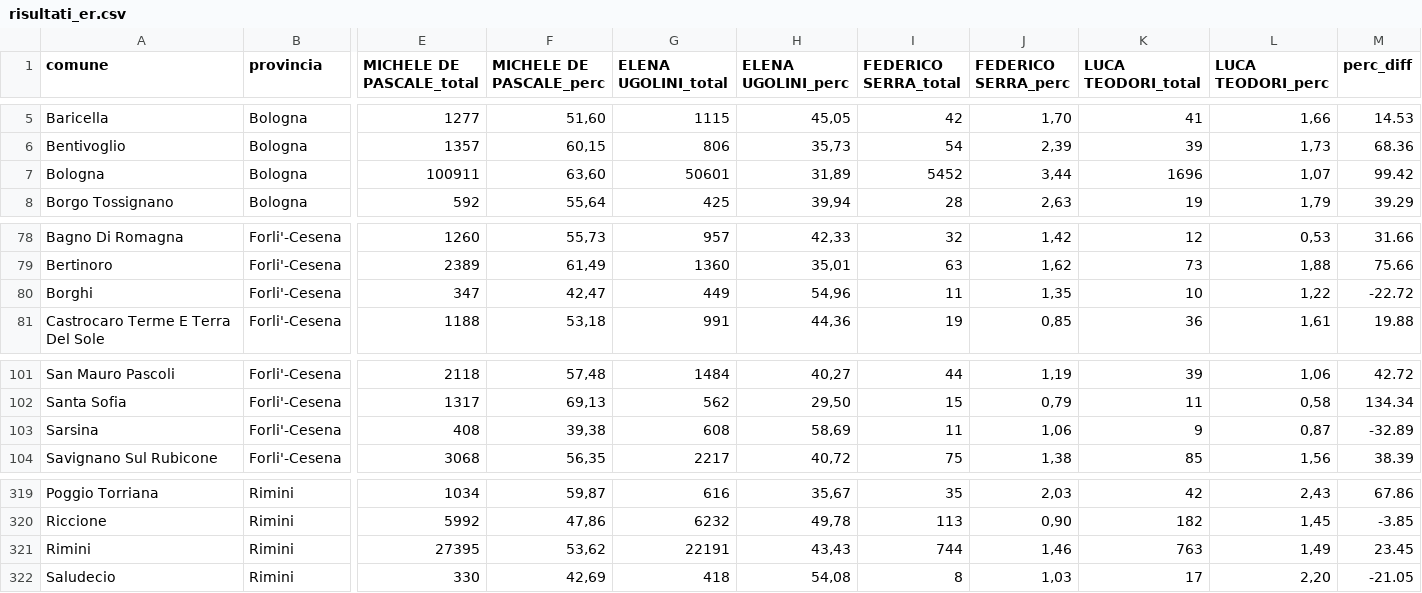
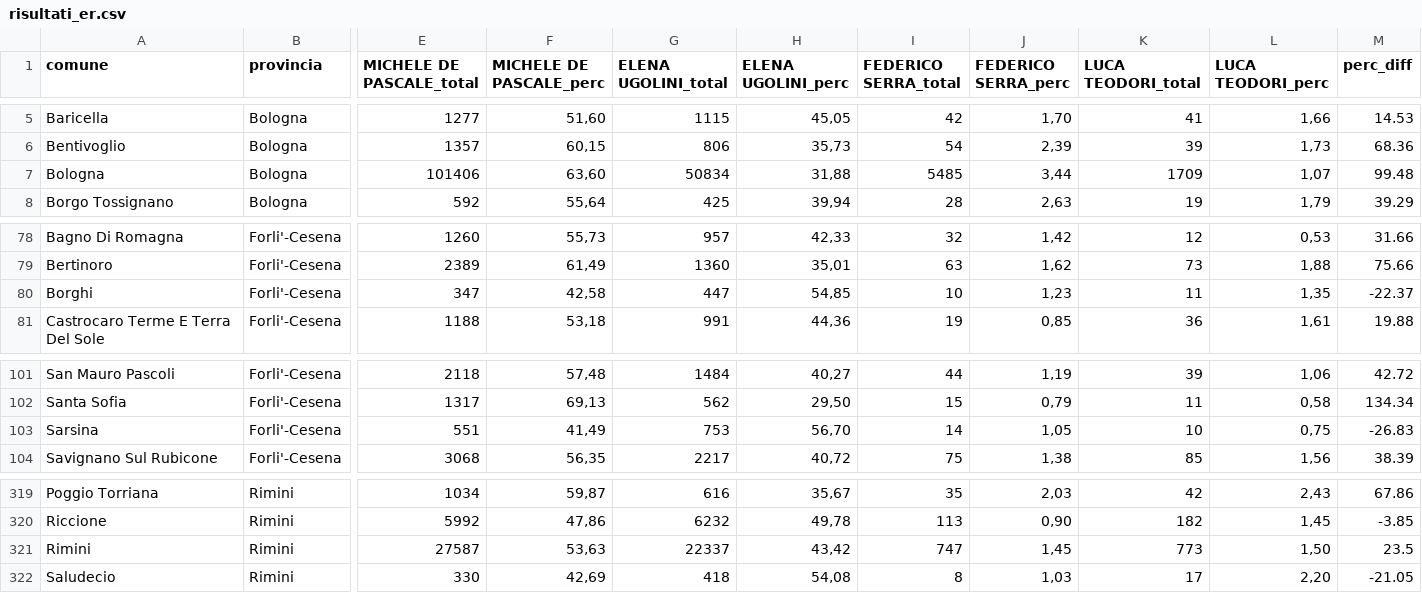
Before and after one commit to marcodallastella/elezioni, a CSV file: output/risultati_er.csv, drawn as a sheet; only a part is shown, gaps mark what is left out; the diff covers the shown part only; the diff names each change by its address in the sheet, - before the commit and + after, or states it on an @@ line.

```diff
--- a/output/risultati_er.csv
+++ b/output/risultati_er.csv
-E7 (MICHELE DE PASCALE_total): 100911
+E7 (MICHELE DE PASCALE_total): 101406
-G7 (ELENA UGOLINI_total): 50601
+G7 (ELENA UGOLINI_total): 50834
-H7 (ELENA UGOLINI_perc): 31,89
+H7 (ELENA UGOLINI_perc): 31,88
-I7 (FEDERICO SERRA_total): 5452
+I7 (FEDERICO SERRA_total): 5485
-K7 (LUCA TEODORI_total): 1696
+K7 (LUCA TEODORI_total): 1709
-M7 (perc_diff): 99.42
+M7 (perc_diff): 99.48
-F80 (MICHELE DE PASCALE_perc): 42,47
+F80 (MICHELE DE PASCALE_perc): 42,58
-G80 (ELENA UGOLINI_total): 449
+G80 (ELENA UGOLINI_total): 447
-H80 (ELENA UGOLINI_perc): 54,96
+H80 (ELENA UGOLINI_perc): 54,85
-I80 (FEDERICO SERRA_total): 11
+I80 (FEDERICO SERRA_total): 10
-J80 (FEDERICO SERRA_perc): 1,35
+J80 (FEDERICO SERRA_perc): 1,23
-K80 (LUCA TEODORI_total): 10
+K80 (LUCA TEODORI_total): 11
-L80 (LUCA TEODORI_perc): 1,22
+L80 (LUCA TEODORI_perc): 1,35
-M80 (perc_diff): -22.72
+M80 (perc_diff): -22.37
-E103 (MICHELE DE PASCALE_total): 408
+E103 (MICHELE DE PASCALE_total): 551
-F103 (MICHELE DE PASCALE_perc): 39,38
+F103 (MICHELE DE PASCALE_perc): 41,49
-G103 (ELENA UGOLINI_total): 608
+G103 (ELENA UGOLINI_total): 753
-H103 (ELENA UGOLINI_perc): 58,69
+H103 (ELENA UGOLINI_perc): 56,70
-I103 (FEDERICO SERRA_total): 11
+I103 (FEDERICO SERRA_total): 14
-J103 (FEDERICO SERRA_perc): 1,06
+J103 (FEDERICO SERRA_perc): 1,05
-K103 (LUCA TEODORI_total): 9
+K103 (LUCA TEODORI_total): 10
-L103 (LUCA TEODORI_perc): 0,87
+L103 (LUCA TEODORI_perc): 0,75
-M103 (perc_diff): -32.89
+M103 (perc_diff): -26.83
-E321 (MICHELE DE PASCALE_total): 27395
+E321 (MICHELE DE PASCALE_total): 27587
-F321 (MICHELE DE PASCALE_perc): 53,62
+F321 (MICHELE DE PASCALE_perc): 53,63
-G321 (ELENA UGOLINI_total): 22191
+G321 (ELENA UGOLINI_total): 22337
-H321 (ELENA UGOLINI_perc): 43,43
+H321 (ELENA UGOLINI_perc): 43,42
-I321 (FEDERICO SERRA_total): 744
+I321 (FEDERICO SERRA_total): 747
-J321 (FEDERICO SERRA_perc): 1,46
+J321 (FEDERICO SERRA_perc): 1,45
-K321 (LUCA TEODORI_total): 763
+K321 (LUCA TEODORI_total): 773
-L321 (LUCA TEODORI_perc): 1,49
+L321 (LUCA TEODORI_perc): 1,50
-M321 (perc_diff): 23.45
+M321 (perc_diff): 23.5
```
Also changed, not shown: 6 edited cells elsewhere in this file, output/risultati_um.csv, 2 other files.
